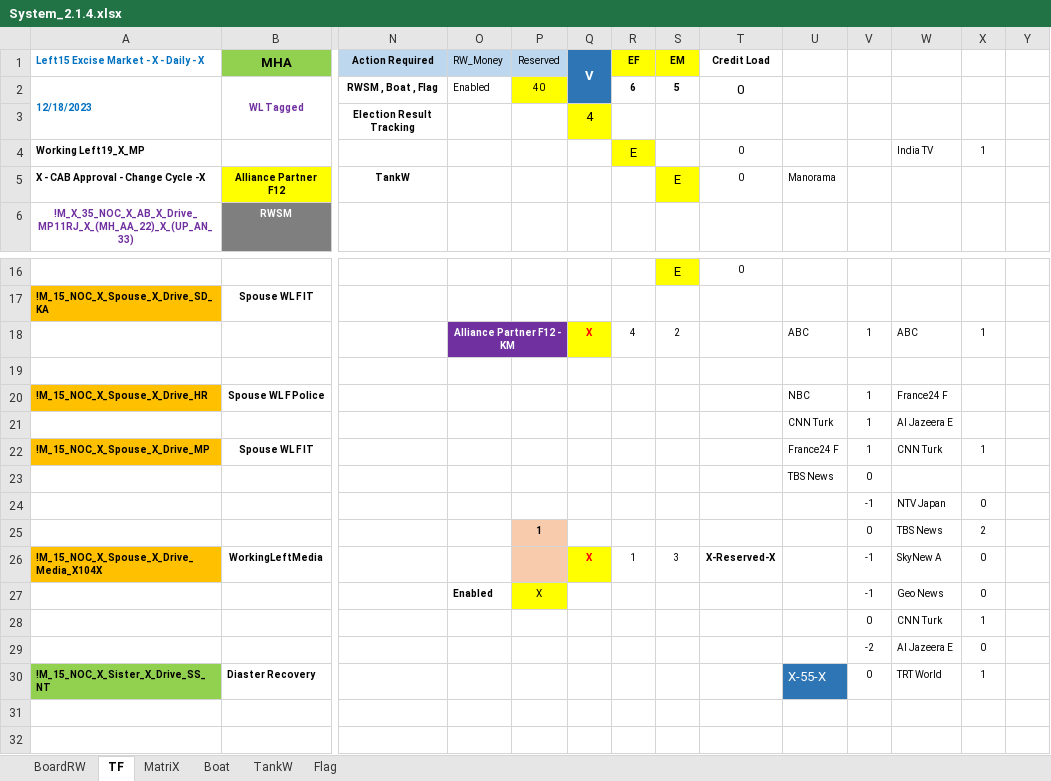
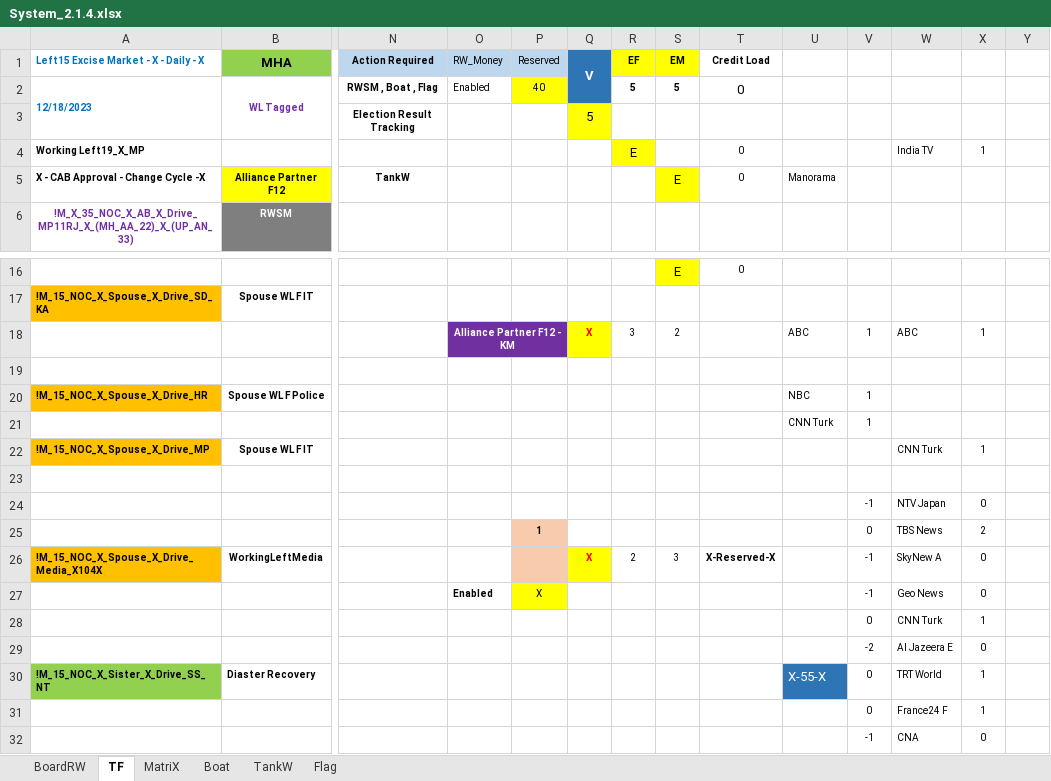
Before and after one commit to sawanCoder11/System_Work_RW, an Excel workbook: System_2.1.4.xlsx, sheet TF, drawn as a sheet; only a part is shown, gaps mark what is left out; values as stored, in another font and other column widths than the file's, no borders; rows hold the shown columns only; the diff names each change by its address in the sheet, - before the commit and + after, or states it on an @@ line.

```diff
--- a/System_2.1.4.xlsx (sheet TF)
+++ b/System_2.1.4.xlsx (sheet TF)
-R2 (EF): 6
+R2 (EF): 5
-Q3 (V): 4
+Q3 (V): 5
-R18 (EF): 4
+R18 (EF): 3
-W20: France24 F
+W20: (empty)
-W21: Al Jazeera E
+W21: (empty)
-U22: France24 F
+U22: (empty)
-V22: 1
+V22: (empty)
-U23: TBS News
+U23: (empty)
-V23: 0
+V23: (empty)
-R26 (EF): 1
+R26 (EF): 2
+row 31:  |  |  |  |  |  |  |  |  |  | 0 | France24 F | 1
+row 32:  |  |  |  |  |  |  |  |  |  | -1 | CNA | 0
```
Also changed, not shown: sheet Boat, sheet MatriX.
